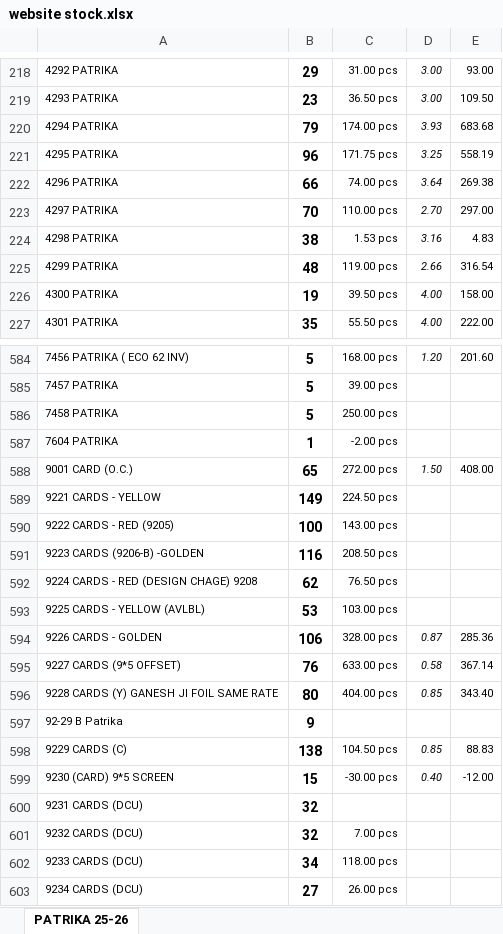
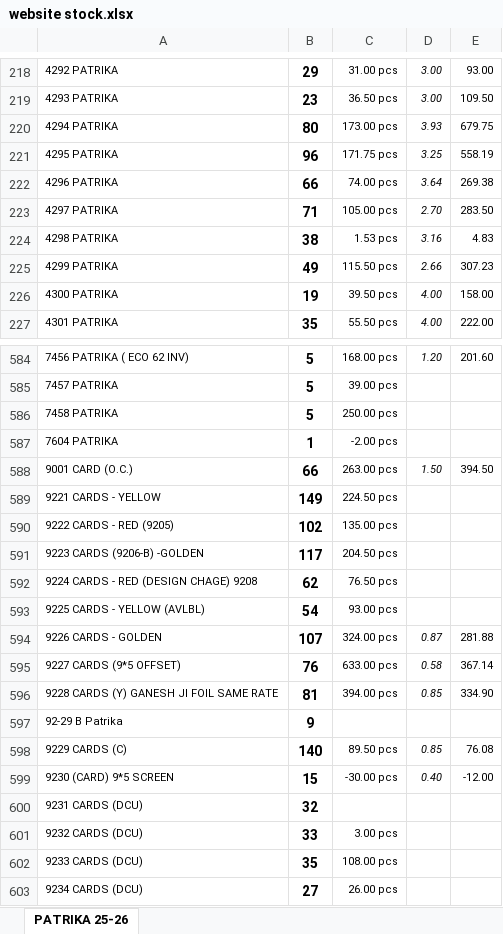
Before and after one commit to jyoti-creative-cards/jyoti-cards-stock-management-streamlit-app, an Excel workbook: data/website stock.xlsx, sheet PATRIKA 25-26, drawn as a sheet; only a part is shown, gaps mark what is left out; values as stored, in another font and other column widths than the file's, no borders; the diff covers the shown part only; the diff names each change by its address in the sheet, - before the commit and + after, or states it on an @@ line.

```diff
--- a/data/website stock.xlsx (sheet PATRIKA 25-26)
+++ b/data/website stock.xlsx (sheet PATRIKA 25-26)
-B220: 79
+B220: 80
-C220: 174.00 pcs
+C220: 173.00 pcs
-E220: 683.68
+E220: 679.75
-B223: 70
+B223: 71
-C223: 110.00 pcs
+C223: 105.00 pcs
-E223: 297.00
+E223: 283.50
-B225: 48
+B225: 49
-C225: 119.00 pcs
+C225: 115.50 pcs
-E225: 316.54
+E225: 307.23
-B588: 65
+B588: 66
-C588: 272.00 pcs
+C588: 263.00 pcs
-E588: 408.00
+E588: 394.50
-B590: 100
+B590: 102
-C590: 143.00 pcs
+C590: 135.00 pcs
-B591: 116
+B591: 117
-C591: 208.50 pcs
+C591: 204.50 pcs
-B593: 53
+B593: 54
-C593: 103.00 pcs
+C593: 93.00 pcs
-B594: 106
+B594: 107
-C594: 328.00 pcs
+C594: 324.00 pcs
-E594: 285.36
+E594: 281.88
-B596: 80
+B596: 81
-C596: 404.00 pcs
+C596: 394.00 pcs
-E596: 343.40
+E596: 334.90
-B598: 138
+B598: 140
-C598: 104.50 pcs
+C598: 89.50 pcs
-E598: 88.83
+E598: 76.08
-B601: 32
+B601: 33
-C601: 7.00 pcs
+C601: 3.00 pcs
-B602: 34
+B602: 35
-C602: 118.00 pcs
+C602: 108.00 pcs
```
Also changed, not shown: 2 added rows, 2 removed rows and 310 edited cells elsewhere in this sheet.
